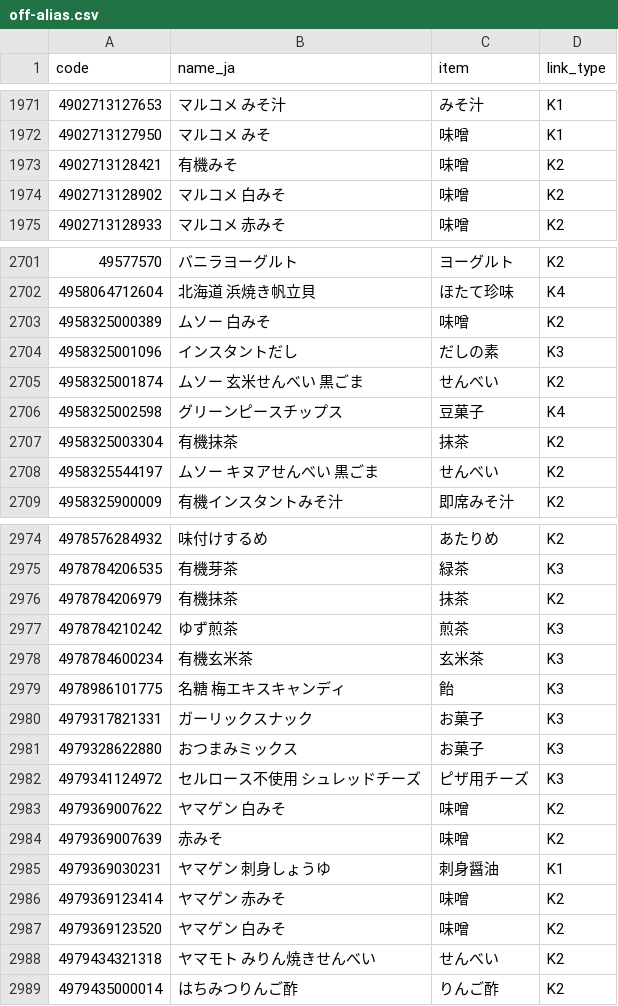
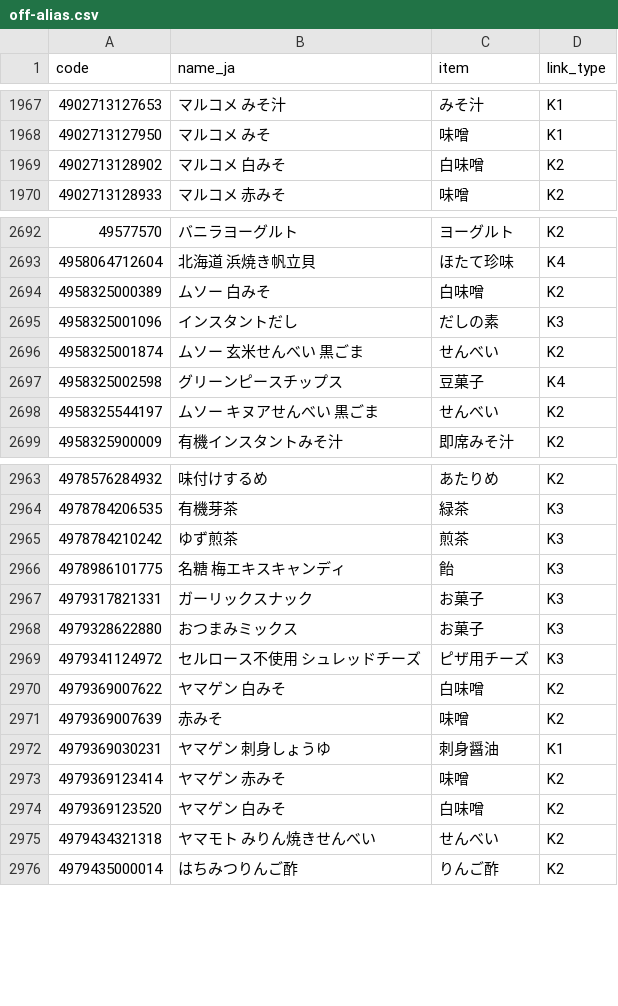
Before and after one commit to wanziwanzi250-a11y/off-japan-names, a CSV file: off-alias.csv, drawn as a sheet; only a part is shown, gaps mark what is left out; the diff covers the shown part only.

```diff
--- a/off-alias.csv
+++ b/off-alias.csv
@@ -1972,4 +1968,3 @@ code,name_ja,item,link_type
 4902713127950,マルコメ みそ,味噌,K1
-4902713128421,有機みそ,味噌,K2
-4902713128902,マルコメ 白みそ,味噌,K2
+4902713128902,マルコメ 白みそ,白味噌,K2
 4902713128933,マルコメ 赤みそ,味噌,K2
@@ -2702,3 +2693,3 @@ code,name_ja,item,link_type
 4958064712604,北海道 浜焼き帆立貝,ほたて珍味,K4
-4958325000389,ムソー 白みそ,味噌,K2
+4958325000389,ムソー 白みそ,白味噌,K2
 4958325001096,インスタントだし,だしの素,K3
@@ -2706,3 +2697,2 @@ code,name_ja,item,link_type
 4958325002598,グリーンピースチップス,豆菓子,K4
-4958325003304,有機抹茶,抹茶,K2
 4958325544197,ムソー キヌアせんべい 黒ごま,せんべい,K2
@@ -2975,5 +2964,3 @@ code,name_ja,item,link_type
 4978784206535,有機芽茶,緑茶,K3
-4978784206979,有機抹茶,抹茶,K2
 4978784210242,ゆず煎茶,煎茶,K3
-4978784600234,有機玄米茶,玄米茶,K3
 4978986101775,名糖 梅エキスキャンディ,飴,K3
@@ -2982,3 +2969,3 @@ code,name_ja,item,link_type
 4979341124972,セルロース不使用 シュレッドチーズ,ピザ用チーズ,K3
-4979369007622,ヤマゲン 白みそ,味噌,K2
+4979369007622,ヤマゲン 白みそ,白味噌,K2
 4979369007639,赤みそ,味噌,K2
@@ -2986,3 +2973,3 @@ code,name_ja,item,link_type
 4979369123414,ヤマゲン 赤みそ,味噌,K2
-4979369123520,ヤマゲン 白みそ,味噌,K2
+4979369123520,ヤマゲン 白みそ,白味噌,K2
 4979434321318,ヤマモト みりん焼きせんべい,せんべい,K2
```
Also changed, not shown: 11 removed rows and 12 edited cells elsewhere in this file, 1 other file.
